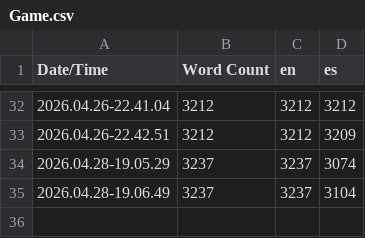
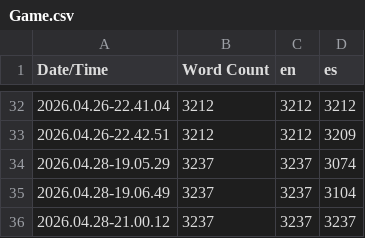
Before and after one commit to corinnedaigle3/PATCHED, a CSV file: Content/Localization/Game/Game.csv, drawn as a sheet; only a part is shown, gaps mark what is left out; the diff names each change by its address in the sheet, - before the commit and + after, or states it on an @@ line.

```diff
--- a/Content/Localization/Game/Game.csv
+++ b/Content/Localization/Game/Game.csv
+row 36: 2026.04.28-21.00.12 | 3237 | 3237 | 3237
```
Also changed, not shown: 4 other files.
